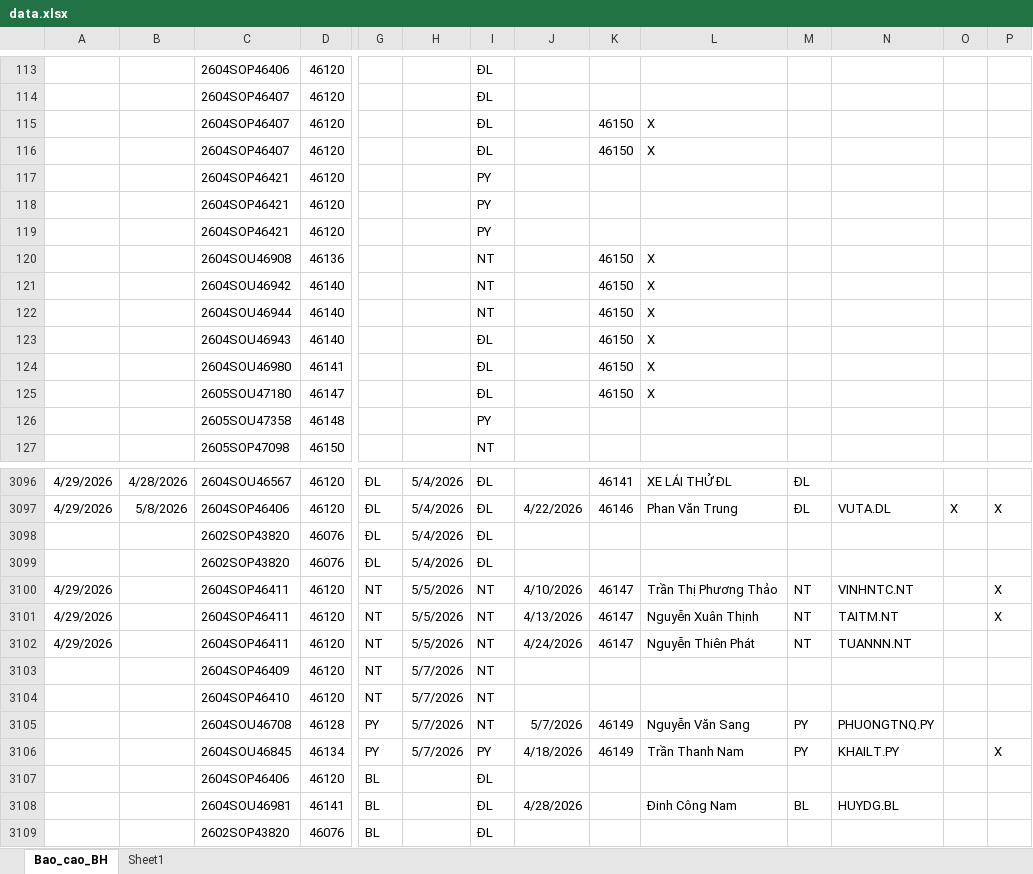
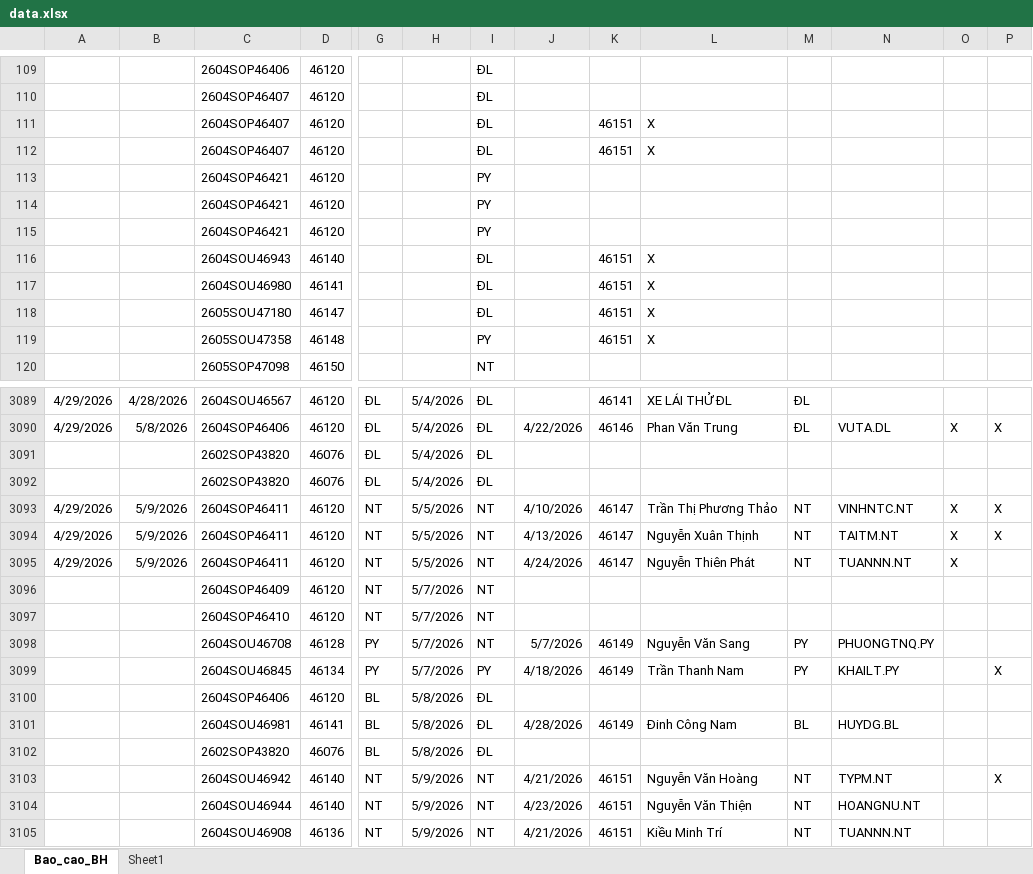
Before and after one commit to tinthanhgroup/Hang-hoa, an Excel workbook: data.xlsx, sheet Bao_cao_BH, drawn as a sheet; only a part is shown, gaps mark what is left out; values as stored, in another font and other column widths than the file's, no borders; table styles not drawn; removed rows and columns are numbered as before the commit, all else as after; rows hold the shown columns only; the diff covers the shown part only; the diff names each change by its address in the sheet, - before the commit and + after, or states it on an @@ line.

```diff
--- a/data.xlsx (sheet Bao_cao_BH)
+++ b/data.xlsx (sheet Bao_cao_BH)
-K111:K112: 46150
+K111:K112: 46151
-row 120:  |  | 2604SOU46908 | 46136 |  |  | NT |  | 46150 | X
-row 121:  |  | 2604SOU46942 | 46140 |  |  | NT |  | 46150 | X
-row 122:  |  | 2604SOU46944 | 46140 |  |  | NT |  | 46150 | X
-K116:K118: 46150
+K116:K118: 46151
-K119: (empty)
+K119: 46151
-L119: (empty)
+L119: X
-B3093:B3095: (empty)
+B3093:B3095: 5/9/2026
-O3093:O3095: (empty)
+O3093:O3095: X
-H3100:H3102: (empty)
+H3100:H3102: 5/8/2026
-K3101: (empty)
+K3101: 46149
+row 3103:  |  | 2604SOU46942 | 46140 | NT | 5/9/2026 | NT | 4/21/2026 | 46151 | Nguyễn Văn Hoàng | NT | TYPM.NT |  | X
+row 3104:  |  | 2604SOU46944 | 46140 | NT | 5/9/2026 | NT | 4/23/2026 | 46151 | Nguyễn Văn Thiện | NT | HOANGNU.NT
+row 3105:  |  | 2604SOU46908 | 46136 | NT | 5/9/2026 | NT | 4/21/2026 | 46151 | Kiều Minh Trí | NT | TUANNN.NT
```
Also changed, not shown: 4 removed rows and 37 edited cells elsewhere in this sheet.
